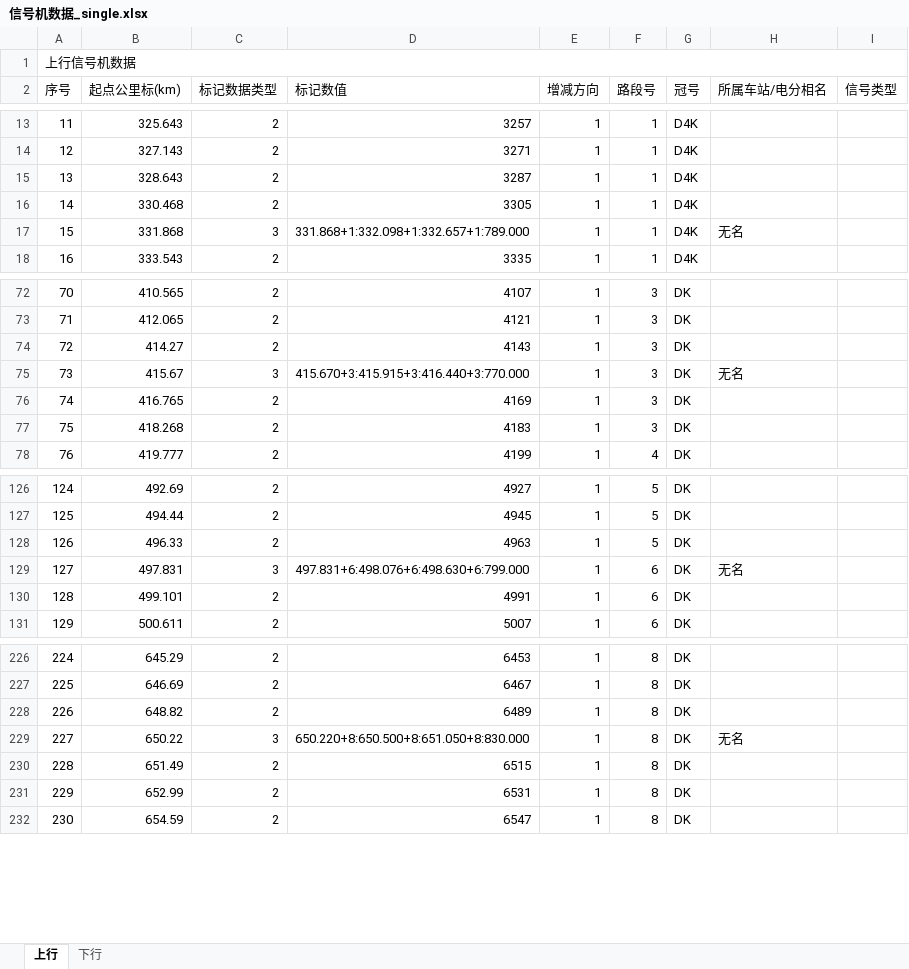
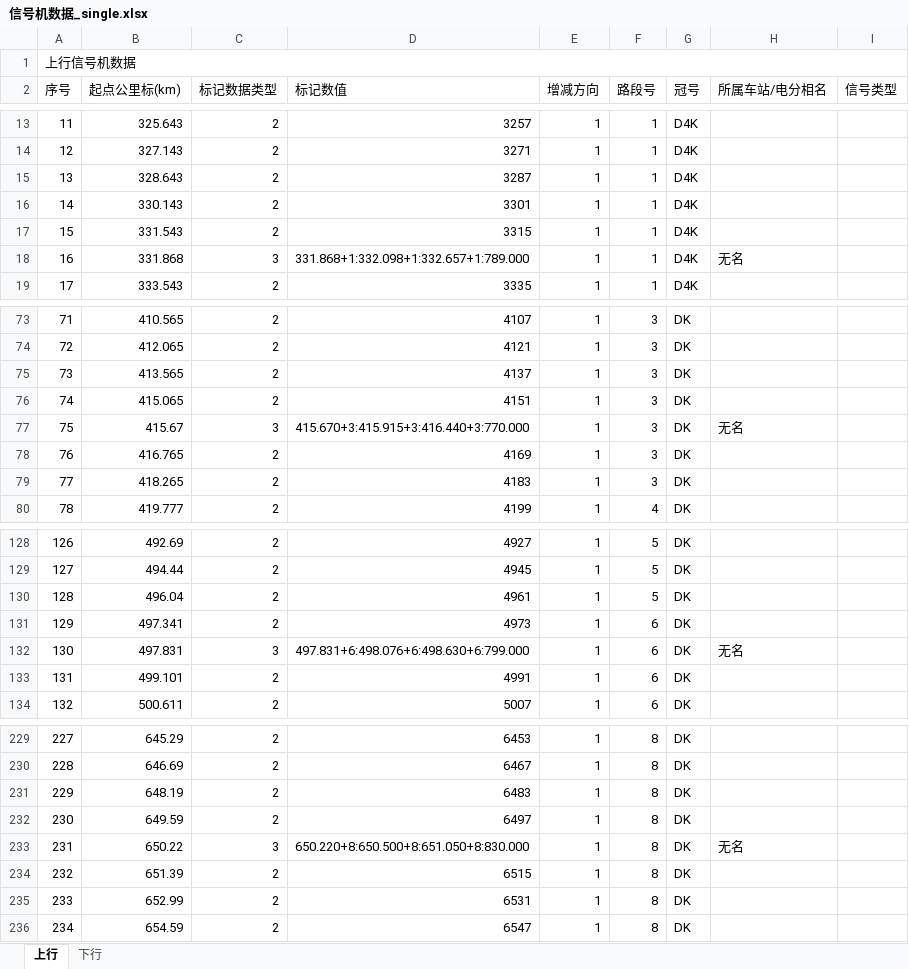
Before and after one commit to MrRnj/LineDataOperator, an Excel workbook: Inter_face/Inter_face/bin/Debug/excelmodels/信号机数据_single.xlsx, sheet 上行, drawn as a sheet; only a part is shown, gaps mark what is left out; values as stored, in another font and other column widths than the file's, no cell formats; addresses are those after the commit; the diff covers the shown part only; the diff names each change by its address in the sheet, - before the commit and + after, or states it on an @@ line.

```diff
--- a/Inter_face/Inter_face/bin/Debug/excelmodels/信号机数据_single.xlsx (sheet 上行)
+++ b/Inter_face/Inter_face/bin/Debug/excelmodels/信号机数据_single.xlsx (sheet 上行)
-B16 (起点公里标(km)): 330.468
+B16 (起点公里标(km)): 330.143
-D16 (标记数值): 3305
+D16 (标记数值): 3301
+row 17: 15 | 331.543 | 2 | 3315 | 1 | 1 | D4K
@@ column A (序号) renumbered between rows 18 and 996 @@
-B75 (起点公里标(km)): 414.27
+B75 (起点公里标(km)): 413.565
-D75 (标记数值): 4143
+D75 (标记数值): 4137
+row 76: 74 | 415.065 | 2 | 4151 | 1 | 3 | DK
-B79 (起点公里标(km)): 418.268
+B79 (起点公里标(km)): 418.265
-B130 (起点公里标(km)): 496.33
+B130 (起点公里标(km)): 496.04
-D130 (标记数值): 4963
+D130 (标记数值): 4961
+row 131: 129 | 497.341 | 2 | 4973 | 1 | 6 | DK
-B231 (起点公里标(km)): 648.82
+B231 (起点公里标(km)): 648.19
-D231 (标记数值): 6489
+D231 (标记数值): 6483
+row 232: 230 | 649.59 | 2 | 6497 | 1 | 8 | DK
-B234 (起点公里标(km)): 651.49
+B234 (起点公里标(km)): 651.39
```
Also changed, not shown: 1 added row, 5 removed rows and 15 edited cells elsewhere in this sheet, sheet 下行, cell formats, 22 other files.
